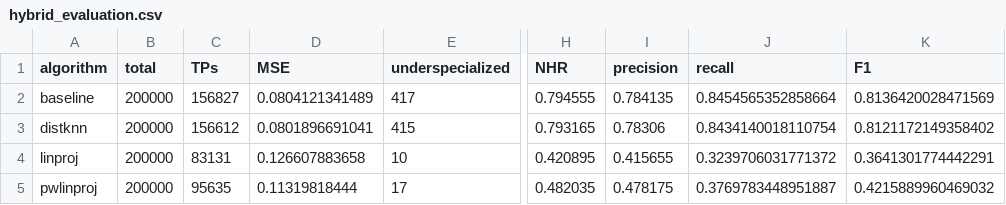
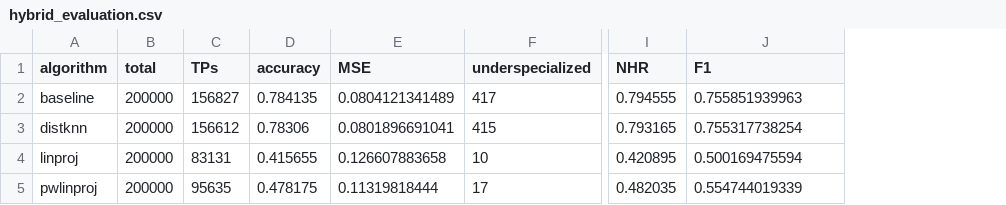
Before and after one commit to AlexBaier/bachelorthesis, a CSV file: evaluation/hybrid_evaluation.csv, drawn as a sheet; only a part is shown, gaps mark what is left out; removed rows and columns are numbered as before the commit, all else as after; the diff names each change by its address in the sheet, - before the commit and + after, or states it on an @@ line.

Commit message:
Executed evaluation for baseline, distknn, linproj, pwlinproj.

```diff
--- a/evaluation/hybrid_evaluation.csv
+++ b/evaluation/hybrid_evaluation.csv
+column D (accuracy), rows 2-5: 0.784135 | 0.78306 | 0.415655 | 0.478175
-column I (precision), rows 2-5: 0.784135 | 0.78306 | 0.415655 | 0.478175
-column J (recall), rows 2-5: 0.8454565352858664 | 0.8434140018110754 | 0.3239706031771372 | 0.3769783448951887
-J2 (F1): 0.8136420028471569
+J2 (F1): 0.755851939963
-J3 (F1): 0.8121172149358402
+J3 (F1): 0.755317738254
-J4 (F1): 0.3641301774442291
+J4 (F1): 0.500169475594
-J5 (F1): 0.4215889960469032
+J5 (F1): 0.554744019339
```
